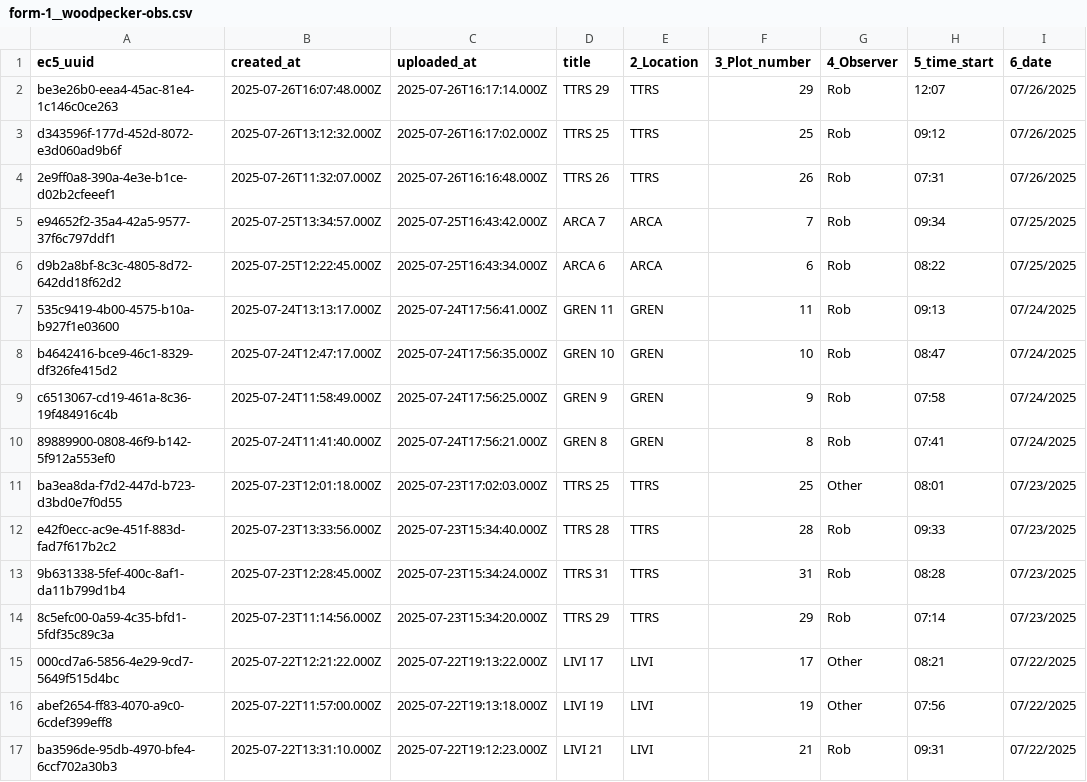
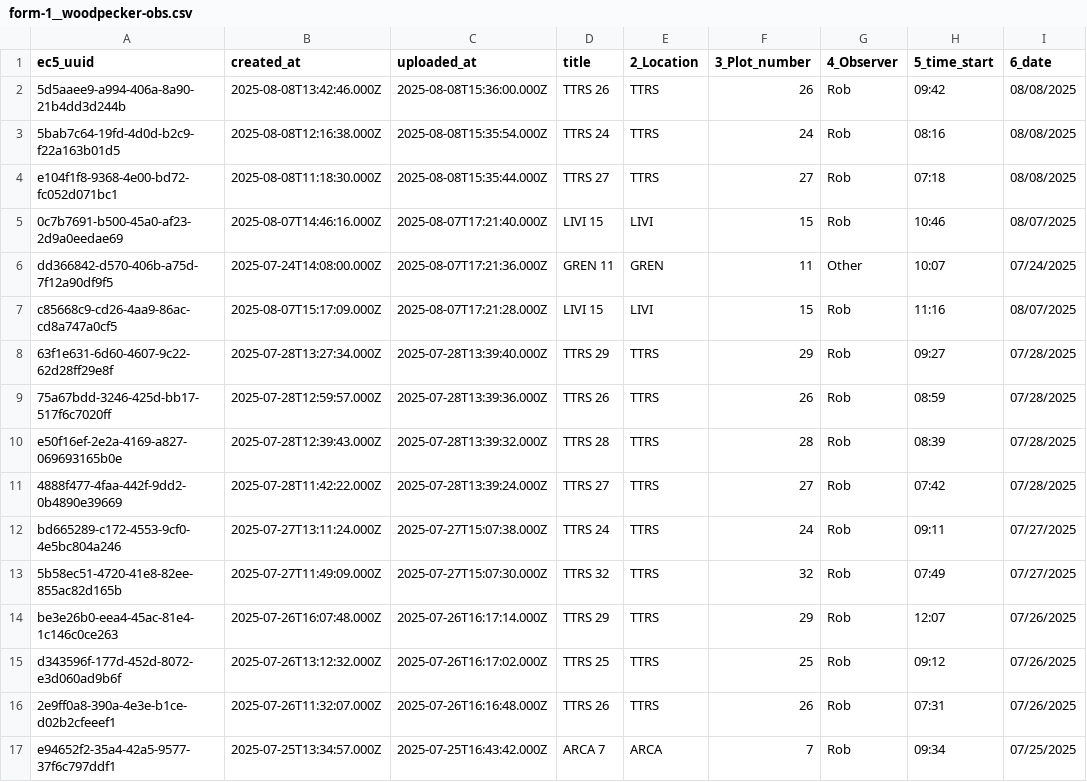
Before and after one commit to woodpeckerrob/WoodpeckerNiche.github.io, a CSV file: docs/data/raw/form-1__woodpecker-obs.csv, drawn as a sheet; only a part is shown; the shorter side is filled out with more unchanged rows.

Commit message:
update data

```diff
--- a/docs/data/raw/form-1__woodpecker-obs.csv
+++ b/docs/data/raw/form-1__woodpecker-obs.csv
@@ -1,2 +1,14 @@
 ec5_uuid,created_at,uploaded_at,title,2_Location,3_Plot_number,4_Observer,5_time_start,6_date
+5d5aaee9-a994-406a-8a90-21b4dd3d244b,2025-08-08T13:42:46.000Z,2025-08-08T15:36:00.000Z,"TTRS 26",TTRS,26,Rob,09:42,08/08/2025
+5bab7c64-19fd-4d0d-b2c9-f22a163b01d5,2025-08-08T12:16:38.000Z,2025-08-08T15:35:54.000Z,"TTRS 24",TTRS,24,Rob,08:16,08/08/2025
+e104f1f8-9368-4e00-bd72-fc052d071bc1,2025-08-08T11:18:30.000Z,2025-08-08T15:35:44.000Z,"TTRS 27",TTRS,27,Rob,07:18,08/08/2025
+0c7b7691-b500-45a0-af23-2d9a0eedae69,2025-08-07T14:46:16.000Z,2025-08-07T17:21:40.000Z,"LIVI 15",LIVI,15,Rob,10:46,08/07/2025
+dd366842-d570-406b-a75d-7f12a90df9f5,2025-07-24T14:08:00.000Z,2025-08-07T17:21:36.000Z,"GREN 11",GREN,11,Other,10:07,07/24/2025
+c85668c9-cd26-4aa9-86ac-cd8a747a0cf5,2025-08-07T15:17:09.000Z,2025-08-07T17:21:28.000Z,"LIVI 15",LIVI,15,Rob,11:16,08/07/2025
+63f1e631-6d60-4607-9c22-62d28ff29e8f,2025-07-28T13:27:34.000Z,2025-07-28T13:39:40.000Z,"TTRS 29",TTRS,29,Rob,09:27,07/28/2025
+75a67bdd-3246-425d-bb17-517f6c7020ff,2025-07-28T12:59:57.000Z,2025-07-28T13:39:36.000Z,"TTRS 26",TTRS,26,Rob,08:59,07/28/2025
+e50f16ef-2e2a-4169-a827-069693165b0e,2025-07-28T12:39:43.000Z,2025-07-28T13:39:32.000Z,"TTRS 28",TTRS,28,Rob,08:39,07/28/2025
+4888f477-4faa-442f-9dd2-0b4890e39669,2025-07-28T11:42:22.000Z,2025-07-28T13:39:24.000Z,"TTRS 27",TTRS,27,Rob,07:42,07/28/2025
+bd665289-c172-4553-9cf0-4e5bc804a246,2025-07-27T13:11:24.000Z,2025-07-27T15:07:38.000Z,"TTRS 24",TTRS,24,Rob,09:11,07/27/2025
+5b58ec51-4720-41e8-82ee-855ac82d165b,2025-07-27T11:49:09.000Z,2025-07-27T15:07:30.000Z,"TTRS 32",TTRS,32,Rob,07:49,07/27/2025
 be3e26b0-eea4-45ac-81e4-1c146c0ce263,2025-07-26T16:07:48.000Z,2025-07-26T16:17:14.000Z,"TTRS 29",TTRS,29,Rob,12:07,07/26/2025
```
Also changed, not shown: 10 other files.
